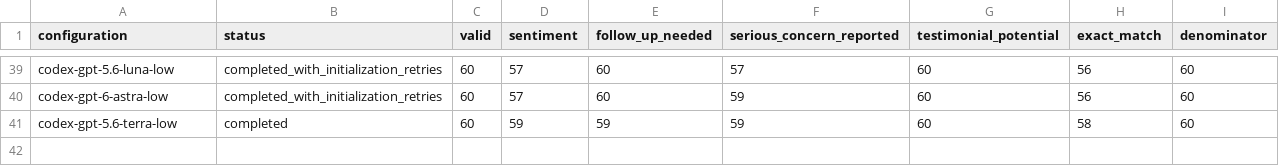
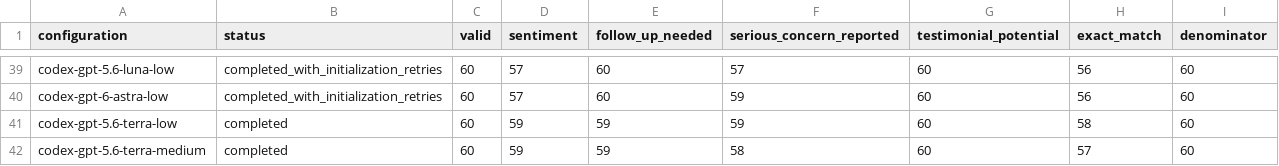
Before and after one commit to adambkovacs/candidate-experience-benchmark, a CSV file: results/comparison/judgment-counts.csv, drawn as a sheet; only a part is shown, gaps mark what is left out.

Commit message:
Record Terra medium completion and reconcile current run coverage

```diff
--- a/results/comparison/judgment-counts.csv
+++ b/results/comparison/judgment-counts.csv
@@ -41 +41,2 @@ codex-gpt-6-astra-low,completed_with_initialization_retries,60,57,60,59,60,56,60
 codex-gpt-5.6-terra-low,completed,60,59,59,59,60,58,60
+codex-gpt-5.6-terra-medium,completed,60,59,59,58,60,57,60
```
Also changed, not shown: 18 other files.
